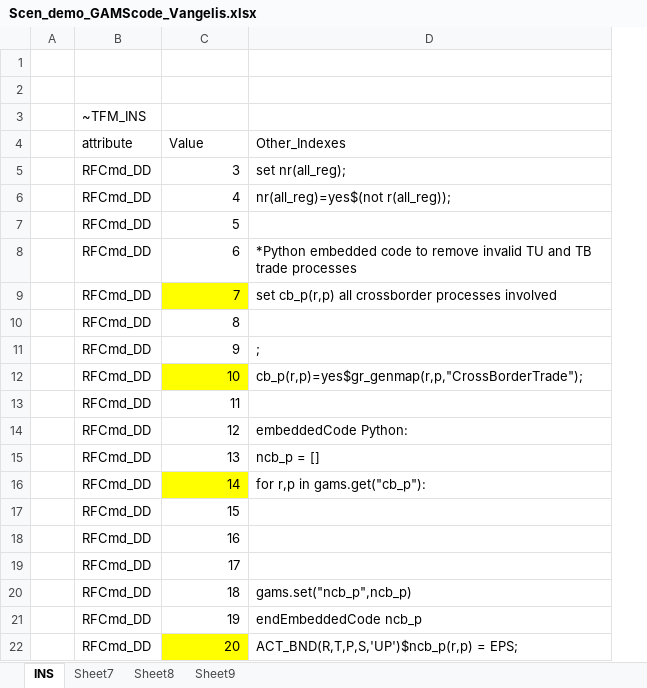
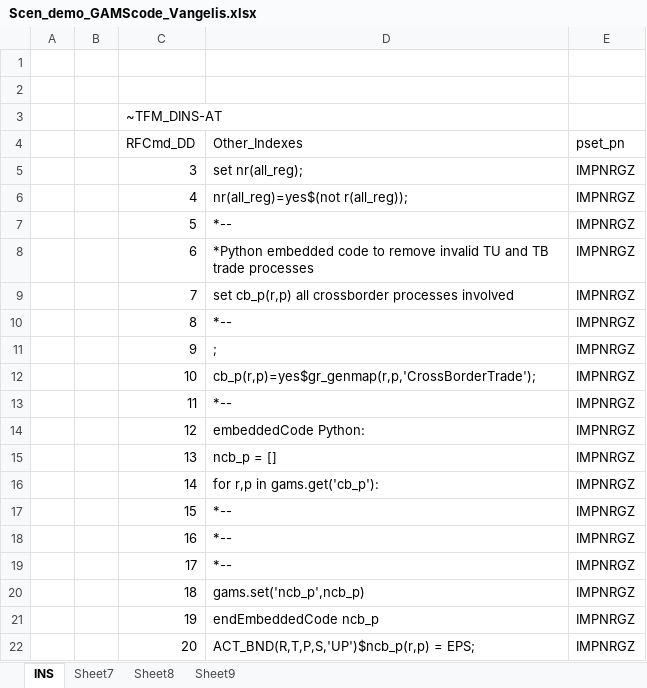
Before and after one commit to kanors-emr/Model_Demo_Adv_Veda, an Excel workbook: suppxls/Scen_demo_GAMScode_Vangelis.xlsx, sheet INS, drawn as a sheet; values as stored, in another font and other column widths than the file's, no borders; removed rows and columns are numbered as before the commit, all else as after; the diff names each change by its address in the sheet, - before the commit and + after, or states it on an @@ line.

```diff
--- a/suppxls/Scen_demo_GAMScode_Vangelis.xlsx (sheet INS)
+++ b/suppxls/Scen_demo_GAMScode_Vangelis.xlsx (sheet INS)
-column B (attribute), row 3: ~TFM_INS; rows 5-22: all RFCmd_DD
+column B, empty
+column E (pset_pn), rows 5-22: all IMPNRGZ
-C3 (RFCmd_DD): (empty)
+C3 (RFCmd_DD): ~TFM_DINS-AT
-C4: Value
+C4: RFCmd_DD
-D7 (Other_Indexes): (empty)
+D7 (Other_Indexes): *--
-C9 fill: #FFFF00
+C9 fill: none
-D10 (Other_Indexes): (empty)
+D10 (Other_Indexes): *--
-C12 fill: #FFFF00
+C12 fill: none
-D12 (Other_Indexes): cb_p(r,p)=yes$gr_genmap(r,p,"CrossBorderTrade");
+D12 (Other_Indexes): cb_p(r,p)=yes$gr_genmap(r,p,'CrossBorderTrade');
-D13 (Other_Indexes): (empty)
+D13 (Other_Indexes): *--
-C16 fill: #FFFF00
+C16 fill: none
-D16 (Other_Indexes): for r,p in gams.get("cb_p"):
+D16 (Other_Indexes): for r,p in gams.get('cb_p'):
-D17:D19 (Other_Indexes): (empty)
+D17:D19 (Other_Indexes): *--
-D20 (Other_Indexes): gams.set("ncb_p",ncb_p)
+D20 (Other_Indexes): gams.set('ncb_p',ncb_p)
-C22 fill: #FFFF00
+C22 fill: none
```
Also changed, not shown: Sets-DemoAdv.xlsx, VT_REG2_TRA_V12.xlsx, 4 other files.
